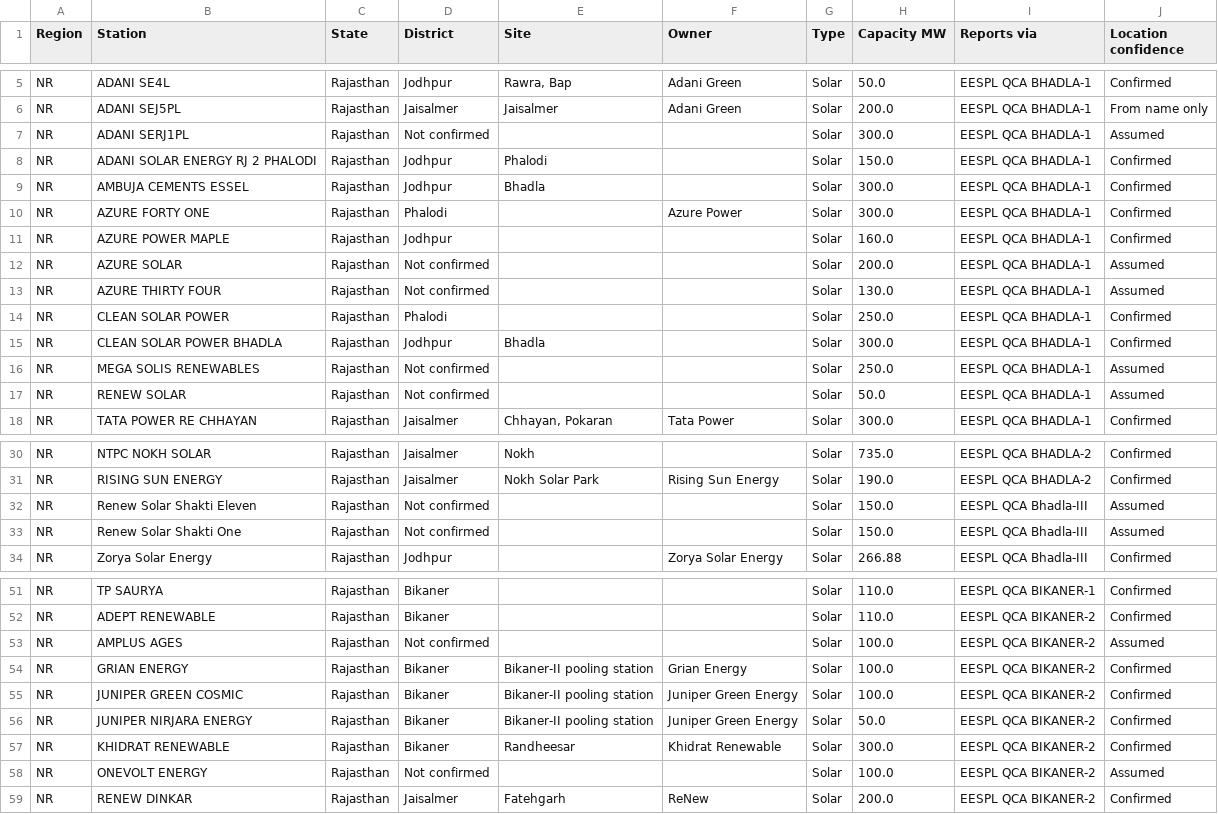
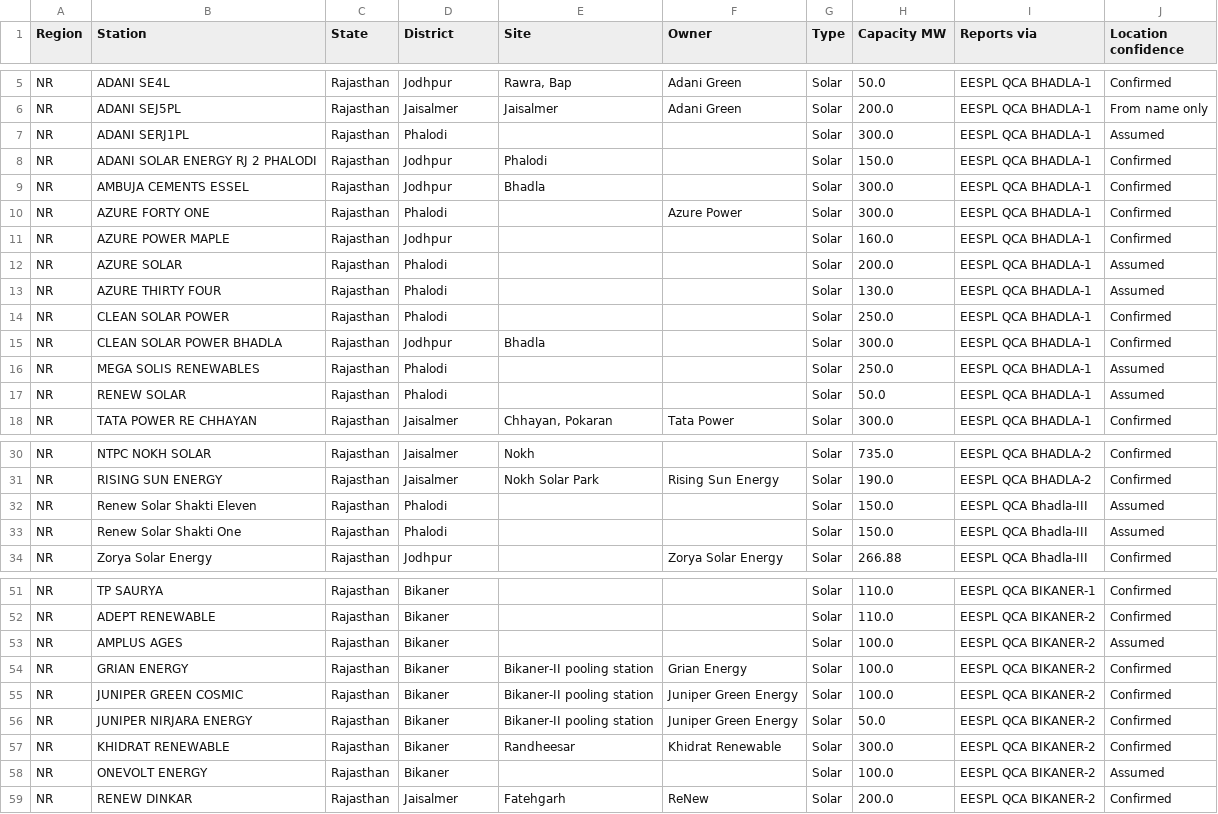
Before and after one commit to learningaiapps-dotcom/RE-Grid-Insight, a CSV file: data/india_plants.csv, drawn as a sheet; only a part is shown, gaps mark what is left out; the diff covers the shown part only.

Commit message:
Add assumed Rajasthan districts based on pooling stations

```diff
--- a/data/india_plants.csv
+++ b/data/india_plants.csv
@@ -6,3 +6,3 @@ NR,ADANI SE4L,Rajasthan,Jodhpur,"Rawra, Bap",Adani Green,Solar,50.0,EESPL QCA BH
 NR,ADANI SEJ5PL,Rajasthan,Jaisalmer,Jaisalmer,Adani Green,Solar,200.0,EESPL QCA BHADLA-1,From name only
-NR,ADANI SERJ1PL,Rajasthan,Not confirmed,,,Solar,300.0,EESPL QCA BHADLA-1,Assumed
+NR,ADANI SERJ1PL,Rajasthan,Phalodi,,,Solar,300.0,EESPL QCA BHADLA-1,Assumed
 NR,ADANI SOLAR ENERGY RJ 2 PHALODI,Rajasthan,Jodhpur,Phalodi,,Solar,150.0,EESPL QCA BHADLA-1,Confirmed
@@ -11,8 +11,8 @@ NR,AZURE FORTY ONE,Rajasthan,Phalodi,,Azure Power,Solar,300.0,EESPL QCA BHADLA-1
 NR,AZURE POWER MAPLE,Rajasthan,Jodhpur,,,Solar,160.0,EESPL QCA BHADLA-1,Confirmed
-NR,AZURE SOLAR,Rajasthan,Not confirmed,,,Solar,200.0,EESPL QCA BHADLA-1,Assumed
-NR,AZURE THIRTY FOUR,Rajasthan,Not confirmed,,,Solar,130.0,EESPL QCA BHADLA-1,Assumed
+NR,AZURE SOLAR,Rajasthan,Phalodi,,,Solar,200.0,EESPL QCA BHADLA-1,Assumed
+NR,AZURE THIRTY FOUR,Rajasthan,Phalodi,,,Solar,130.0,EESPL QCA BHADLA-1,Assumed
 NR,CLEAN SOLAR POWER,Rajasthan,Phalodi,,,Solar,250.0,EESPL QCA BHADLA-1,Confirmed
 NR,CLEAN SOLAR POWER BHADLA,Rajasthan,Jodhpur,Bhadla,,Solar,300.0,EESPL QCA BHADLA-1,Confirmed
-NR,MEGA SOLIS RENEWABLES,Rajasthan,Not confirmed,,,Solar,250.0,EESPL QCA BHADLA-1,Assumed
-NR,RENEW SOLAR,Rajasthan,Not confirmed,,,Solar,50.0,EESPL QCA BHADLA-1,Assumed
+NR,MEGA SOLIS RENEWABLES,Rajasthan,Phalodi,,,Solar,250.0,EESPL QCA BHADLA-1,Assumed
+NR,RENEW SOLAR,Rajasthan,Phalodi,,,Solar,50.0,EESPL QCA BHADLA-1,Assumed
 NR,TATA POWER RE CHHAYAN,Rajasthan,Jaisalmer,"Chhayan, Pokaran",Tata Power,Solar,300.0,EESPL QCA BHADLA-1,Confirmed
@@ -31,4 +31,4 @@ NR,NTPC NOKH SOLAR,Rajasthan,Jaisalmer,Nokh,,Solar,735.0,EESPL QCA BHADLA-2,Conf
 NR,RISING SUN ENERGY,Rajasthan,Jaisalmer,Nokh Solar Park,Rising Sun Energy,Solar,190.0,EESPL QCA BHADLA-2,Confirmed
-NR,Renew Solar Shakti Eleven,Rajasthan,Not confirmed,,,Solar,150.0,EESPL QCA Bhadla-III,Assumed
-NR,Renew Solar Shakti One,Rajasthan,Not confirmed,,,Solar,150.0,EESPL QCA Bhadla-III,Assumed
+NR,Renew Solar Shakti Eleven,Rajasthan,Phalodi,,,Solar,150.0,EESPL QCA Bhadla-III,Assumed
+NR,Renew Solar Shakti One,Rajasthan,Phalodi,,,Solar,150.0,EESPL QCA Bhadla-III,Assumed
 NR,Zorya Solar Energy,Rajasthan,Jodhpur,,Zorya Solar Energy,Solar,266.88,EESPL QCA Bhadla-III,Confirmed
@@ -52,3 +52,3 @@ NR,TP SAURYA,Rajasthan,Bikaner,,,Solar,110.0,EESPL QCA BIKANER-1,Confirmed
 NR,ADEPT RENEWABLE,Rajasthan,Bikaner,,,Solar,110.0,EESPL QCA BIKANER-2,Confirmed
-NR,AMPLUS AGES,Rajasthan,Not confirmed,,,Solar,100.0,EESPL QCA BIKANER-2,Assumed
+NR,AMPLUS AGES,Rajasthan,Bikaner,,,Solar,100.0,EESPL QCA BIKANER-2,Assumed
 NR,GRIAN ENERGY,Rajasthan,Bikaner,Bikaner-II pooling station,Grian Energy,Solar,100.0,EESPL QCA BIKANER-2,Confirmed
@@ -57,3 +57,3 @@ NR,JUNIPER NIRJARA ENERGY,Rajasthan,Bikaner,Bikaner-II pooling station,Juniper G
 NR,KHIDRAT RENEWABLE,Rajasthan,Bikaner,Randheesar,Khidrat Renewable,Solar,300.0,EESPL QCA BIKANER-2,Confirmed
-NR,ONEVOLT ENERGY,Rajasthan,Not confirmed,,,Solar,100.0,EESPL QCA BIKANER-2,Assumed
+NR,ONEVOLT ENERGY,Rajasthan,Bikaner,,,Solar,100.0,EESPL QCA BIKANER-2,Assumed
 NR,RENEW DINKAR,Rajasthan,Jaisalmer,Fatehgarh,ReNew,Solar,200.0,EESPL QCA BIKANER-2,Confirmed
```
Also changed, not shown: 9 edited cells elsewhere in this file, 2 other files.
